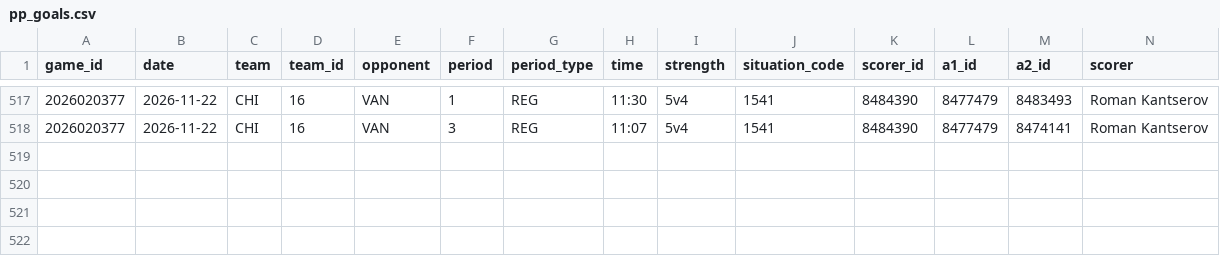
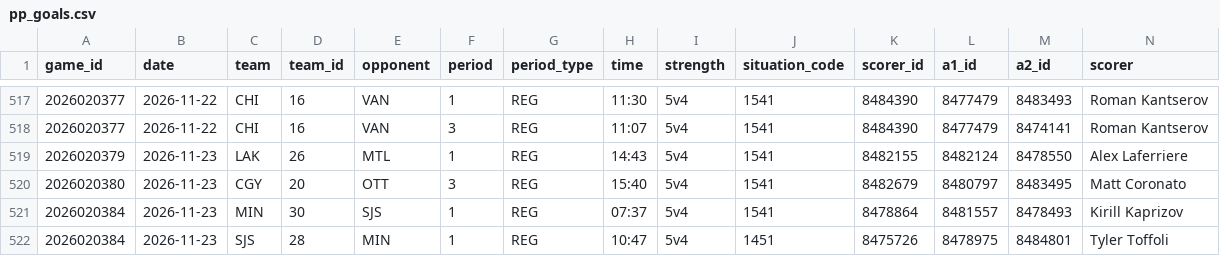
Before and after one commit to twothreecc/nhl-pp-combos, a CSV file: data/pp_goals.csv, drawn as a sheet; only a part is shown, gaps mark what is left out; rows hold the shown columns only; the diff names each change by its address in the sheet, - before the commit and + after, or states it on an @@ line.

```diff
--- a/data/pp_goals.csv
+++ b/data/pp_goals.csv
+row 519: 2026020379 | 2026-11-23 | LAK | 26 | MTL | 1 | REG | 14:43 | 5v4 | 1541 | 8482155 | 8482124 | 8478550 | Alex Laferriere
+row 520: 2026020380 | 2026-11-23 | CGY | 20 | OTT | 3 | REG | 15:40 | 5v4 | 1541 | 8482679 | 8480797 | 8483495 | Matt Coronato
+row 521: 2026020384 | 2026-11-23 | MIN | 30 | SJS | 1 | REG | 07:37 | 5v4 | 1541 | 8478864 | 8481557 | 8478493 | Kirill Kaprizov
+row 522: 2026020384 | 2026-11-23 | SJS | 28 | MIN | 1 | REG | 10:47 | 5v4 | 1451 | 8475726 | 8478975 | 8484801 | Tyler Toffoli
```
Also changed, not shown: data/games.csv, data/goalie_games.csv, 15 other files.
